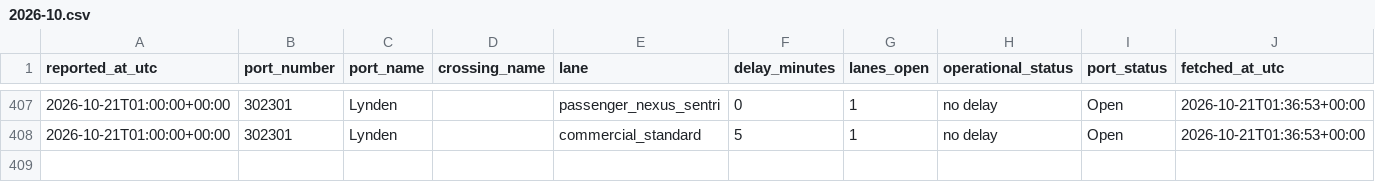
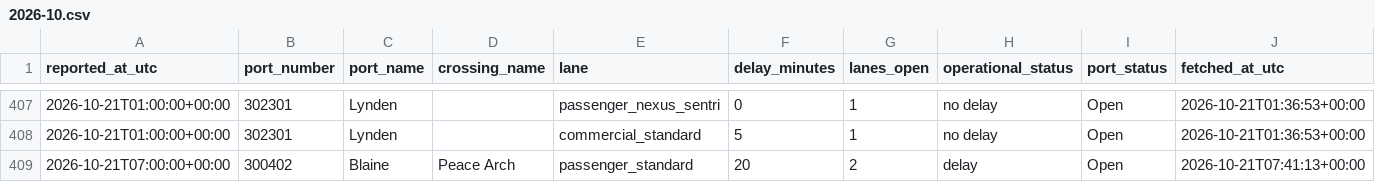
Before and after one commit to ayush-bharti/CanUSABorderCrossingPredictor, a CSV file: data/collected/2026-10.csv, drawn as a sheet; only a part is shown, gaps mark what is left out.

```diff
--- a/data/collected/2026-10.csv
+++ b/data/collected/2026-10.csv
@@ -408 +408,2 @@ reported_at_utc,port_number,port_name,crossing_name,lane,delay_minutes,lanes_ope
 2026-10-21T01:00:00+00:00,302301,Lynden,,commercial_standard,5,1,no delay,Open,2026-10-21T01:36:53+00:00
+2026-10-21T07:00:00+00:00,300402,Blaine,Peace Arch,passenger_standard,20,2,delay,Open,2026-10-21T07:41:13+00:00
```
